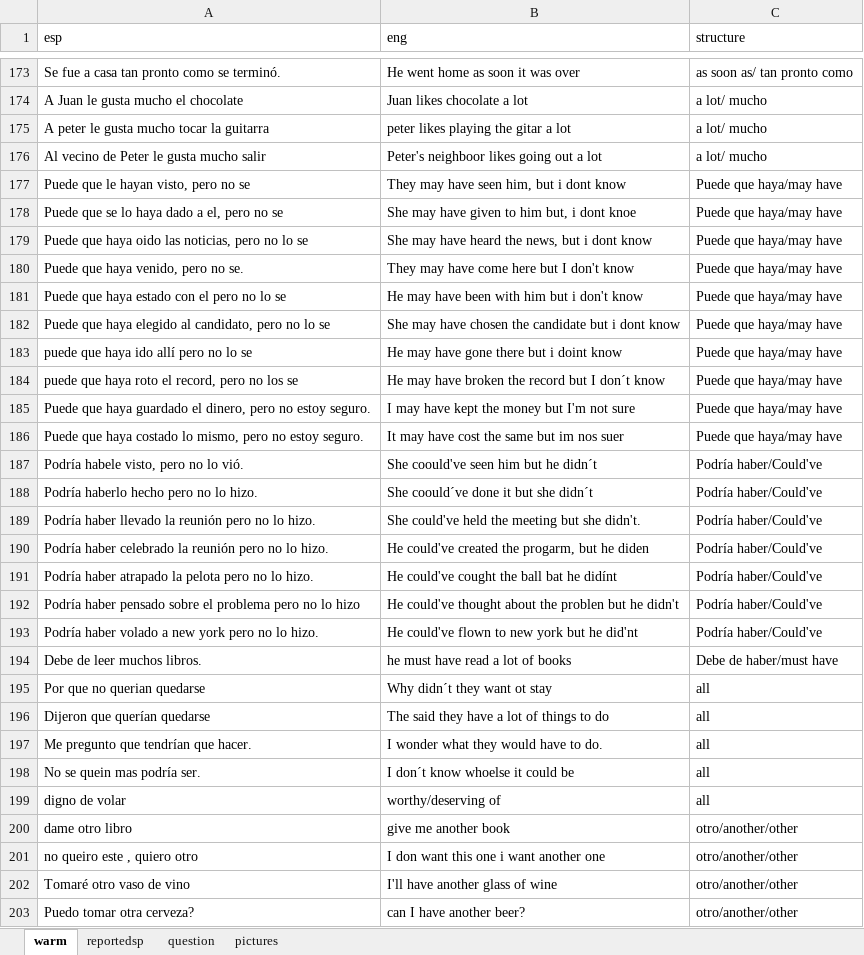
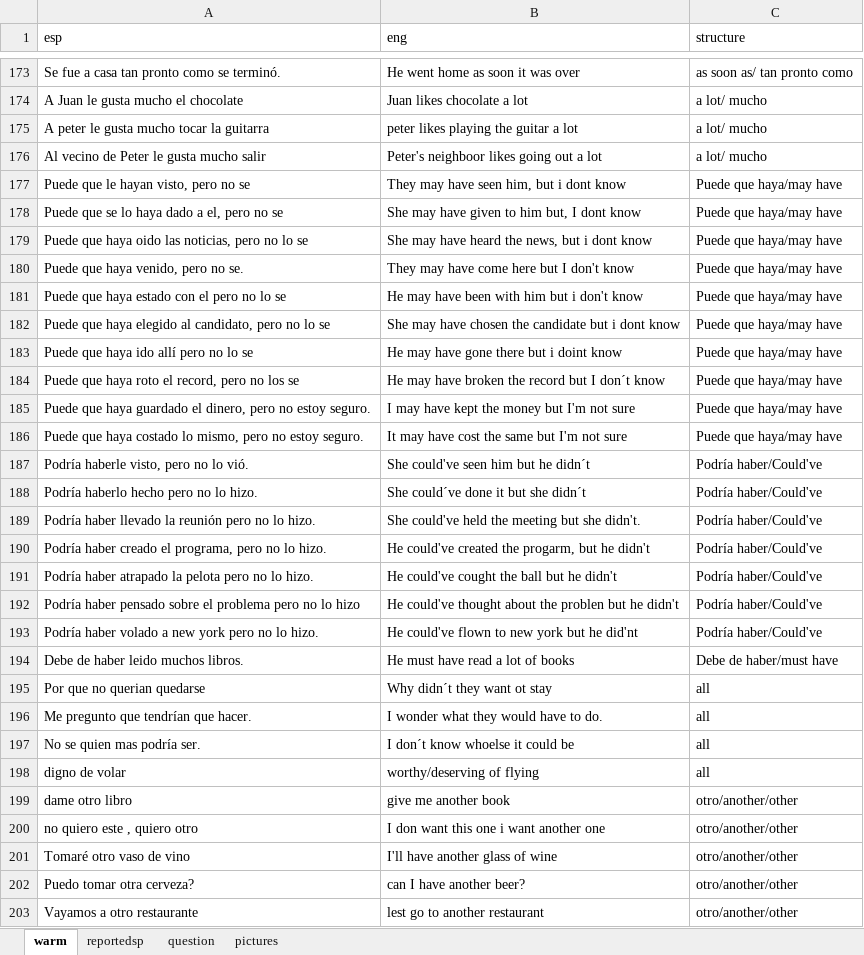
Before and after one commit to alcaloide2000/theec5, an Excel workbook: src/assets/the.xlsx, sheet warm, drawn as a sheet; only a part is shown, gaps mark what is left out; the shorter side is filled out with more unchanged rows; values as stored, in another font and other column widths than the file's, no borders; table styles not drawn; removed rows and columns are numbered as before the commit, all else as after; the diff covers the shown part only; the diff names each change by its address in the sheet, - before the commit and + after, or states it on an @@ line.

Commit message:
Add files via upload

```diff
--- a/src/assets/the.xlsx (sheet warm)
+++ b/src/assets/the.xlsx (sheet warm)
-B175 (eng): peter likes playing the gitar a lot
+B175 (eng): peter likes playing the guitar a lot
-B178 (eng): She may have given to him but, i dont knoe
+B178 (eng): She may have given to him but, I dont know
-A183 (esp): puede que haya ido allí pero no lo se
+A183 (esp): Puede que haya ido allí pero no lo se
-A184 (esp): puede que haya roto el record, pero no los se
+A184 (esp): Puede que haya roto el record, pero no los se
-B186 (eng): It may have cost the same but im nos suer
+B186 (eng): It may have cost the same but I'm not sure
-A187 (esp): Podría habele visto, pero no lo vió.
+A187 (esp): Podría haberle visto, pero no lo vió.
-B187 (eng): She coould've seen him but he didn´t
+B187 (eng): She could've seen him but he didn´t
-B188 (eng): She coould´ve done it but she didn´t
+B188 (eng): She could´ve done it but she didn´t
-A190 (esp): Podría haber celebrado la reunión pero no…
+A190 (esp): Podría haber creado el programa, pero no…
-B190 (eng): …but he diden
+B190 (eng): …but he didn't
-B191 (eng): He could've cought the ball bat he didínt
+B191 (eng): He could've cought the ball but he didn't
-A194 (esp): Debe de leer muchos libros.
+A194 (esp): Debe de haber leido muchos libros.
-B194 (eng): he must have read a lot of books
+B194 (eng): He must have read a lot of books
-row 196: Dijeron que querían quedarse | The said they have a lot of things to do | all
-A197 (esp): No se quein mas podría ser.
+A197 (esp): No se quien mas podría ser.
-B198 (eng): worthy/deserving of
+B198 (eng): worthy/deserving of flying
-A200 (esp): no queiro este , quiero otro
+A200 (esp): no quiero este , quiero otro
```
Also changed, not shown: 4 edited cells elsewhere in this sheet.
